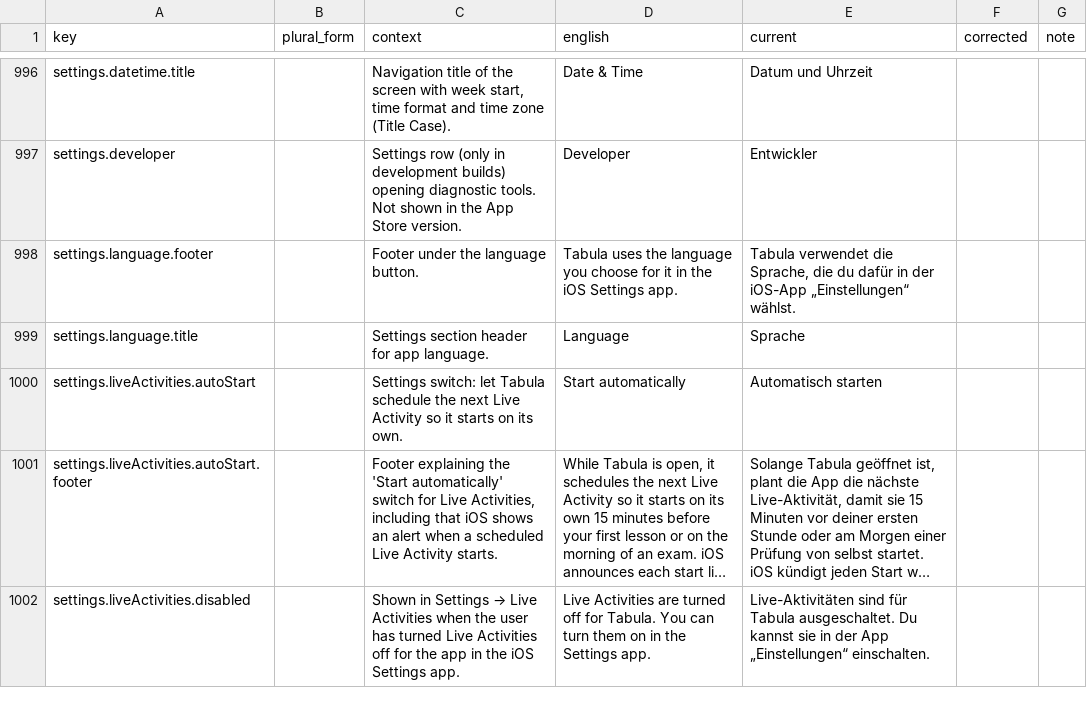
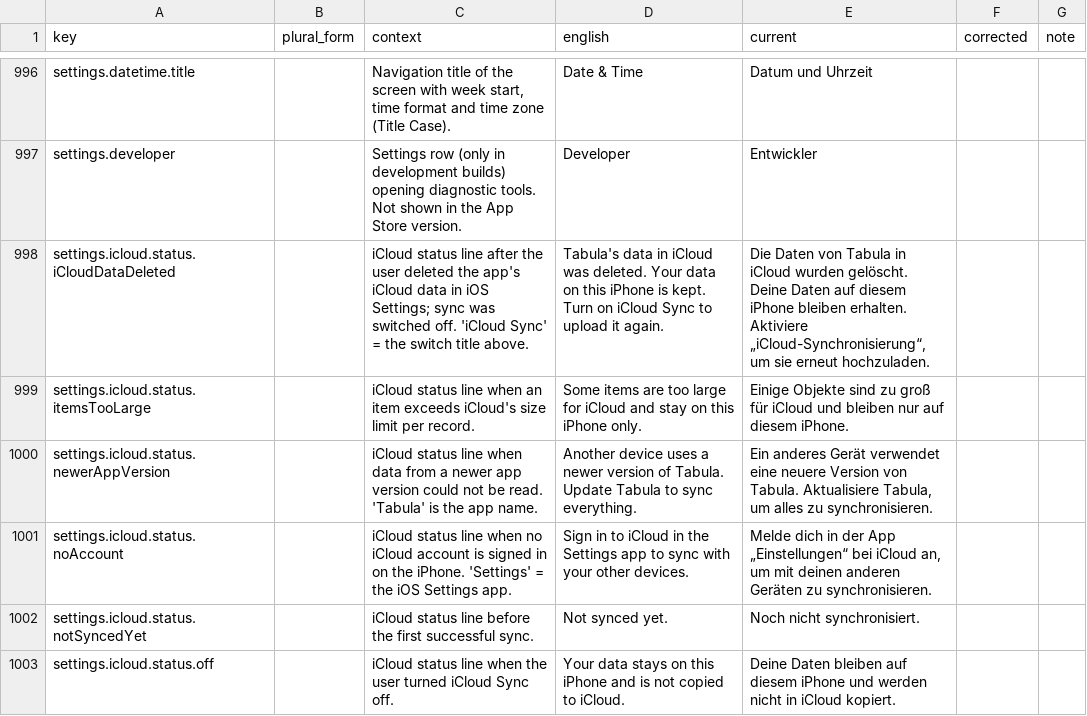
Before and after one commit to simon01920/tabula-app-ios, a CSV file: docs/localization/review/de.csv, drawn as a sheet; only a part is shown, gaps mark what is left out; the shorter side is filled out with more unchanged rows; long unchanged cells end in …; the diff covers the shown part only.

```diff
--- a/docs/localization/review/de.csv
+++ b/docs/localization/review/de.csv
@@ -997 +997,7 @@ settings.datetime.title,,"Navigation title of the screen with week start, time f
 settings.developer,,Settings row (only in development builds) opening diagnostic tools. Not shown in the App Store version.,Developer,Entwickler,,
+settings.icloud.status.iCloudDataDeleted,,iCloud status line after the user deleted the app's iCloud data in iOS Settings; sync was switched off. 'iCloud Sync' = the switch title above.,Tabula's data in iCloud was deleted. Your data on this iPhone is kept. Turn on iCloud Sync to upload it again.,"Die Daten von Tabula in iCloud wurden gelöscht. Deine Daten auf diesem iPhone bleiben erhalten. Aktiviere „iCloud-Synchronisierung“, um sie erneut hochzuladen.",,
+settings.icloud.status.itemsTooLarge,,iCloud status line when an item exceeds iCloud's size limit per record.,Some items are too large for iCloud and stay on this iPhone only.,Einige Objekte sind zu groß für iCloud und bleiben nur auf diesem iPhone.,,
+settings.icloud.status.newerAppVersion,,iCloud status line when data from a newer app version could not be read. 'Tabula' is the app name.,Another device uses a newer version of Tabula. Update Tabula to sync everything.,"Ein anderes Gerät verwendet eine neuere Version von Tabula. Aktualisiere Tabula, um alles zu synchronisieren.",,
+settings.icloud.status.noAccount,,iCloud status line when no iCloud account is signed in on the iPhone. 'Settings' = the iOS Settings app.,Sign in to iCloud in the Settings app to sync with your other devices.,"Melde dich in der App „Einstellungen“ bei iCloud an, um mit deinen anderen Geräten zu synchronisieren.",,
+settings.icloud.status.notSyncedYet,,iCloud status line before the first successful sync.,Not synced yet.,Noch nicht synchronisiert.,,
+settings.icloud.status.off,,iCloud status line when the user turned iCloud Sync off.,Your data stays on this iPhone and is not copied to iCloud.,Deine Daten bleiben auf diesem iPhone und werden nicht in iCloud kopiert.,,
```
Also changed, not shown: 11 added rows elsewhere in this file, docs/localization/review/fr.csv, docs/localization/review/hu.csv, 28 other files.
